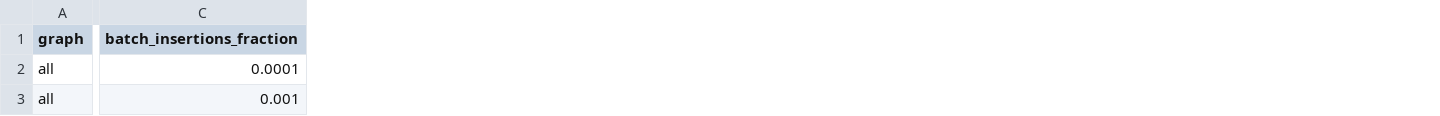
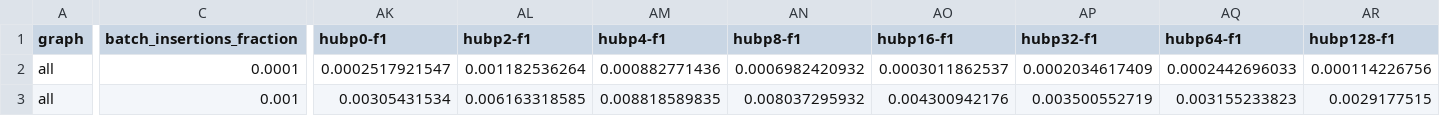
Before and after one commit to merferry/neighborhood-link-prediction--plots, a CSV file: adjust-mindegree/HP.csv, drawn as a sheet; only a part is shown, gaps mark what is left out; the diff covers the shown part only; the diff names each change by its address in the sheet, - before the commit and + after, or states it on an @@ line.

```diff
--- a/adjust-mindegree/HP.csv
+++ b/adjust-mindegree/HP.csv
+column AK (hubp0-f1), rows 2-3: 0.0002517921547 | 0.00305431534
+column AL (hubp2-f1), rows 2-3: 0.001182536264 | 0.006163318585
+column AM (hubp4-f1), rows 2-3: 0.000882771436 | 0.008818589835
+column AN (hubp8-f1), rows 2-3: 0.0006982420932 | 0.008037295932
+column AO (hubp16-f1), rows 2-3: 0.0003011862537 | 0.004300942176
+column AP (hubp32-f1), rows 2-3: 0.0002034617409 | 0.003500552719
+column AQ (hubp64-f1), rows 2-3: 0.0002442696033 | 0.003155233823
+column AR (hubp128-f1), rows 2-3: 0.000114226756 | 0.0029177515
```
Also changed, not shown: 3 added columns and 132 edited cells elsewhere in this file, adjust-mindegree/AA.csv, adjust-mindegree/JC.csv, 8 other files.
